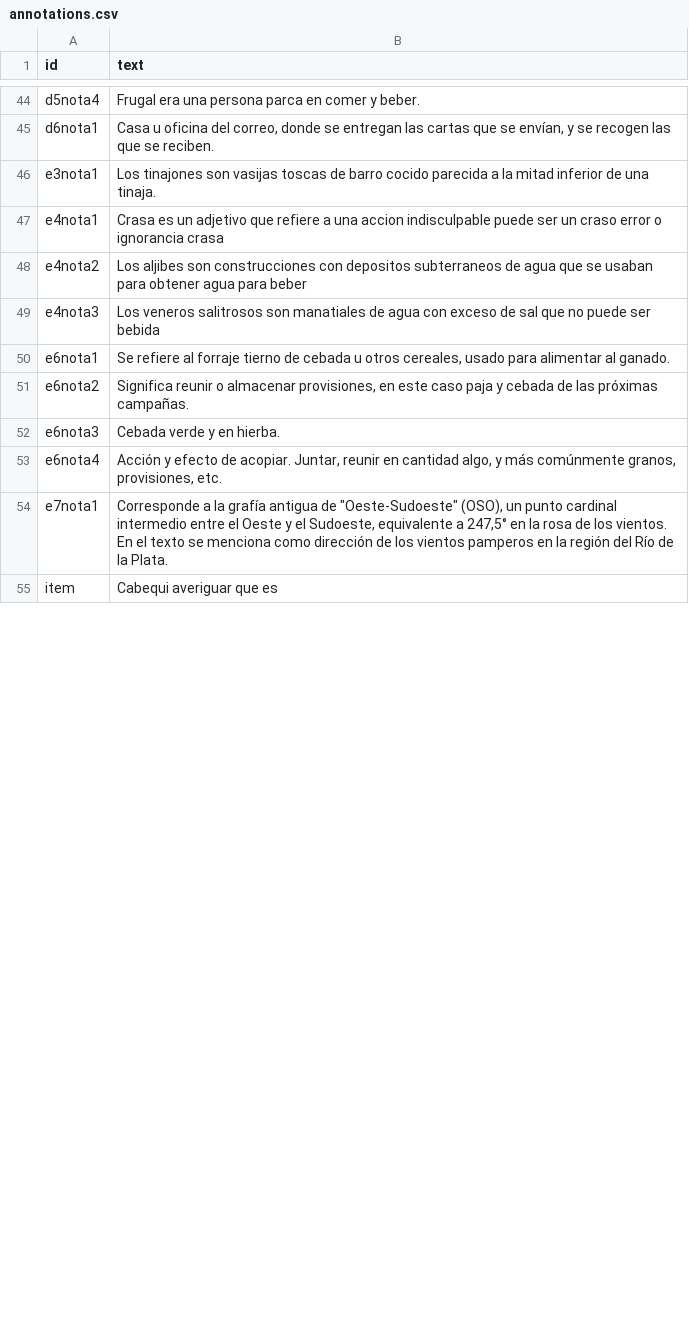
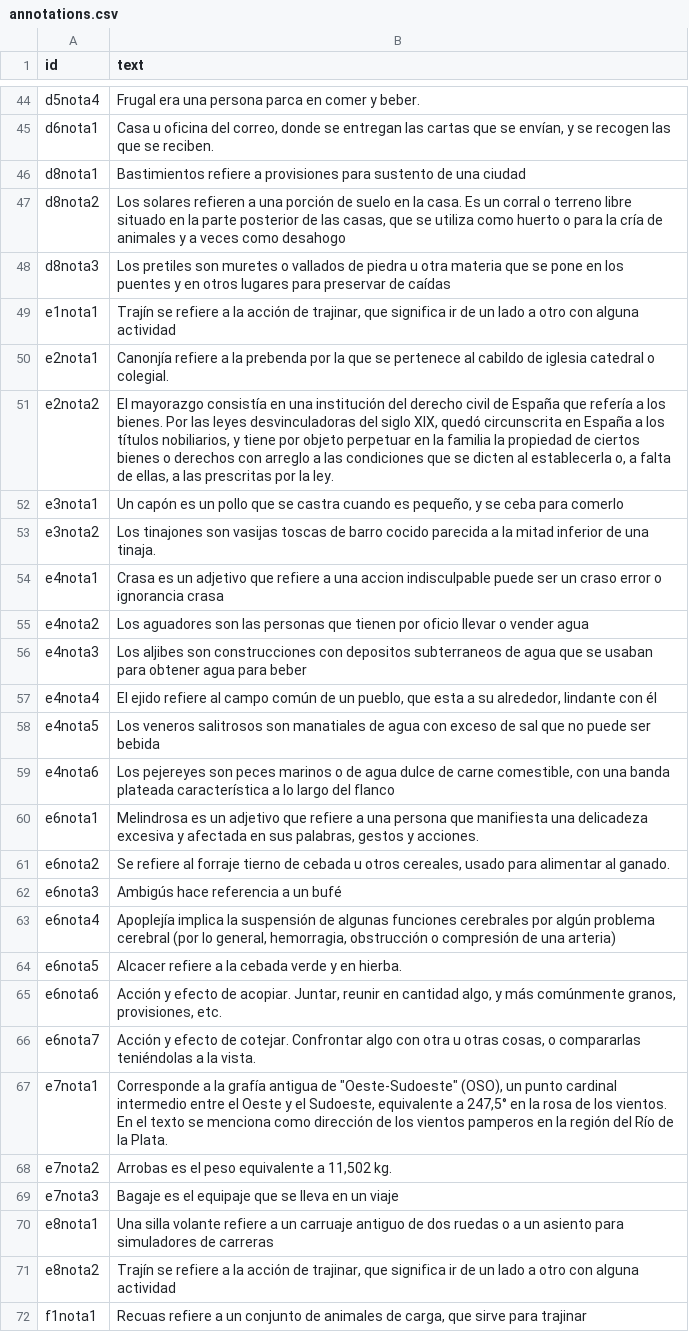
Before and after one commit to cosarinskysol-boop/Grupo3-G3-I6, a CSV file: _data/annotations.csv, drawn as a sheet; only a part is shown, gaps mark what is left out; the diff covers the shown part only.

Commit message:
subo archivo actualizado annotations

```diff
--- a/_data/annotations.csv
+++ b/_data/annotations.csv
@@ -45,11 +45,28 @@ d5nota4,Frugal era una persona parca en comer y beber.
 d6nota1,"Casa u oficina del correo, donde se entregan las cartas que se envían, y se recogen las que se reciben."
-e3nota1,Los tinajones son vasijas toscas de barro cocido parecida a la mitad inferior de una tinaja.
+d8nota1,Bastimientos refiere a provisiones para sustento de una ciudad
+d8nota2,"Los solares refieren a una porción de suelo en la casa. Es un corral o terreno libre situado en la parte posterior de las casas, que se utiliza como huerto o para la cría de animales y a veces como desahogo"
+d8nota3,Los pretiles son muretes o vallados de piedra u otra materia que se pone en los puentes y en otros lugares para preservar de caídas
+e1nota1,"Trajín se refiere a la acción de trajinar, que significa ir de un lado a otro con alguna actividad"
+e2nota1,Canonjía refiere a la prebenda por la que se pertenece al cabildo de iglesia catedral o colegial.
+e2nota2,"El mayorazgo consistía en una institución del derecho civil de España que refería a los bienes. Por las leyes desvinculadoras del siglo XIX, quedó circunscrita en España a los títulos nobiliarios, y tiene por objeto perpetuar en la familia la propiedad de ciertos bienes o derechos con arreglo a las condiciones que se dicten al establecerla o, a falta de ellas, a las prescritas por la ley."
+e3nota1,"Un capón es un pollo que se castra cuando es pequeño, y se ceba para comerlo"
+e3nota2,Los tinajones son vasijas toscas de barro cocido parecida a la mitad inferior de una tinaja.
 e4nota1,Crasa es un adjetivo que refiere a una accion indisculpable puede ser un craso error o ignorancia crasa
-e4nota2,Los aljibes son construcciones con depositos subterraneos de agua que se usaban para obtener agua para beber
-e4nota3,Los veneros salitrosos son manatiales de agua con exceso de sal que no puede ser bebida
-e6nota1,"Se refiere al forraje tierno de cebada u otros cereales, usado para alimentar al ganado."
-e6nota2,"Significa reunir o almacenar provisiones, en este caso paja y cebada de las próximas campañas."
-e6nota3,Cebada verde y en hierba.
-e6nota4,"Acción y efecto de acopiar. Juntar, reunir en cantidad algo, y más comúnmente granos, provisiones, etc."
+e4nota2,Los aguadores son las personas que tienen por oficio llevar o vender agua
+e4nota3,Los aljibes son construcciones con depositos subterraneos de agua que se usaban para obtener agua para beber
+e4nota4,"El ejido refiere al campo común de un pueblo, que esta a su alrededor, lindante con él"
+e4nota5,Los veneros salitrosos son manatiales de agua con exceso de sal que no puede ser bebida
+e4nota6,"Los pejereyes son peces marinos o de agua dulce de carne comestible, con una banda plateada característica a lo largo del flanco"
+e6nota1,"Melindrosa es un adjetivo que refiere a una persona que manifiesta una delicadeza excesiva y afectada en sus palabras, gestos y acciones."
+e6nota2,"Se refiere al forraje tierno de cebada u otros cereales, usado para alimentar al ganado."
+e6nota3,Ambigús hace referencia a un bufé
+e6nota4,"Apoplejía implica la suspensión de algunas funciones cerebrales por algún problema cerebral (por lo general, hemorragia, obstrucción o compresión de una arteria)"
+e6nota5,Alcacer refiere a la cebada verde y en hierba.
+e6nota6,"Acción y efecto de acopiar. Juntar, reunir en cantidad algo, y más comúnmente granos, provisiones, etc."
+e6nota7,"Acción y efecto de cotejar. Confrontar algo con otra u otras cosas, o compararlas teniéndolas a la vista."
 e7nota1,"Corresponde a la grafía antigua de ""Oeste-Sudoeste"" (OSO), un punto cardinal intermedio entre el Oeste y el Sudoeste, equivalente a 247,5° en la rosa de los vientos. En el texto se menciona como dirección de los vientos pamperos en la región del Río de la Plata."
-item,Cabequi averiguar que es
+e7nota2,"Arrobas es el peso equivalente a 11,502 kg."
+e7nota3,Bagaje es el equipaje que se lleva en un viaje
+e8nota1,Una silla volante refiere a un carruaje antiguo de dos ruedas o a un asiento para simuladores de carreras
+e8nota2,"Trajín se refiere a la acción de trajinar, que significa ir de un lado a otro con alguna actividad"
+f1nota1,"Recuas refiere a un conjunto de animales de carga, que sirve para trajinar"
```
Also changed, not shown: 11 added rows and 4 edited cells elsewhere in this file.
